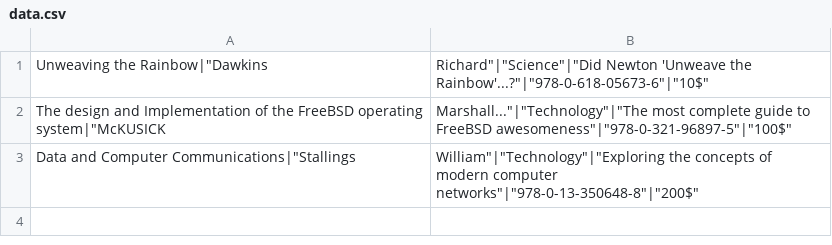
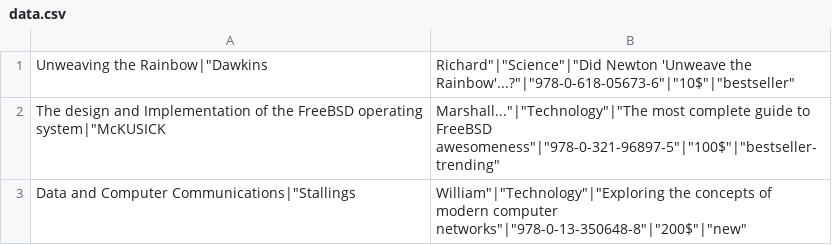
Before and after one commit to Faeriol/SEG3535, a CSV file: eCommerce/data.csv, drawn as a sheet.

```diff
--- a/eCommerce/data.csv
+++ b/eCommerce/data.csv
@@ -1,3 +1,3 @@
-"Unweaving the Rainbow"|"Dawkins, Richard"|"Science"|"Did Newton 'Unweave the Rainbow'...?"|"978-0-618-05673-6"|"10$"
-"The design and Implementation of the FreeBSD operating system"|"McKUSICK, Marshall..."|"Technology"|"The most complete guide to FreeBSD awesomeness"|"978-0-321-96897-5"|"100$"
-"Data and Computer Communications"|"Stallings, William"|"Technology"|"Exploring the concepts of modern computer networks"|"978-0-13-350648-8"|"200$"
+"Unweaving the Rainbow"|"Dawkins, Richard"|"Science"|"Did Newton 'Unweave the Rainbow'...?"|"978-0-618-05673-6"|"10$"|"bestseller"
+"The design and Implementation of the FreeBSD operating system"|"McKUSICK, Marshall..."|"Technology"|"The most complete guide to FreeBSD awesomeness"|"978-0-321-96897-5"|"100$"|"bestseller-trending"
+"Data and Computer Communications"|"Stallings, William"|"Technology"|"Exploring the concepts of modern computer networks"|"978-0-13-350648-8"|"200$"|"new"
```
Also changed, not shown: 1 other file.
